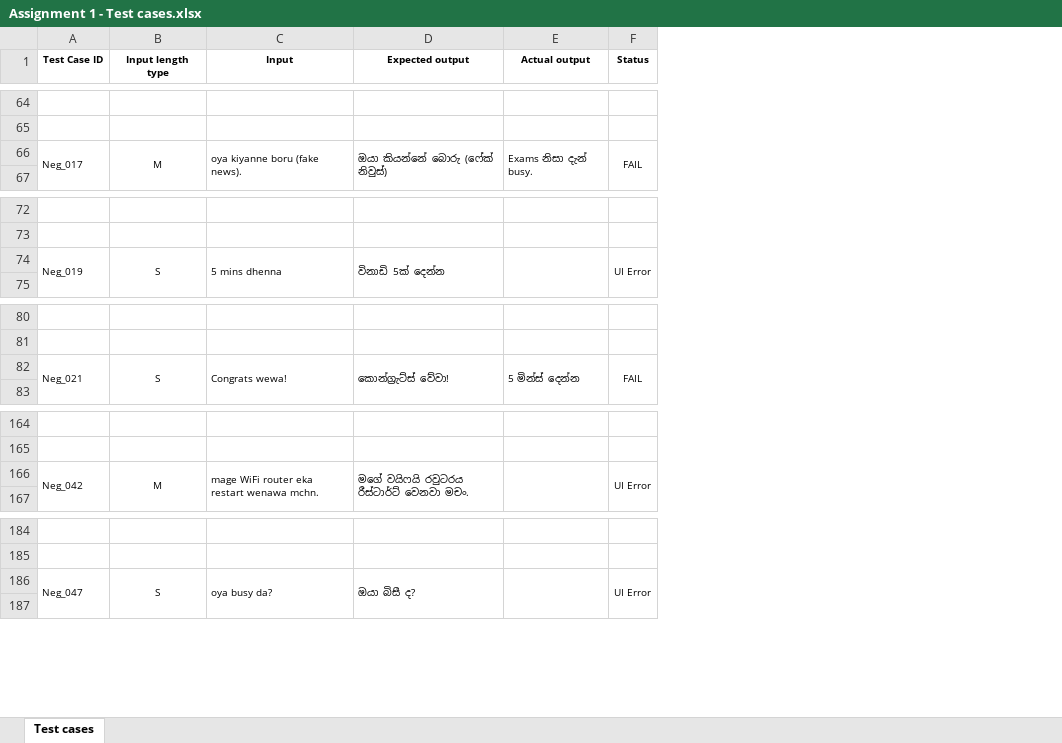
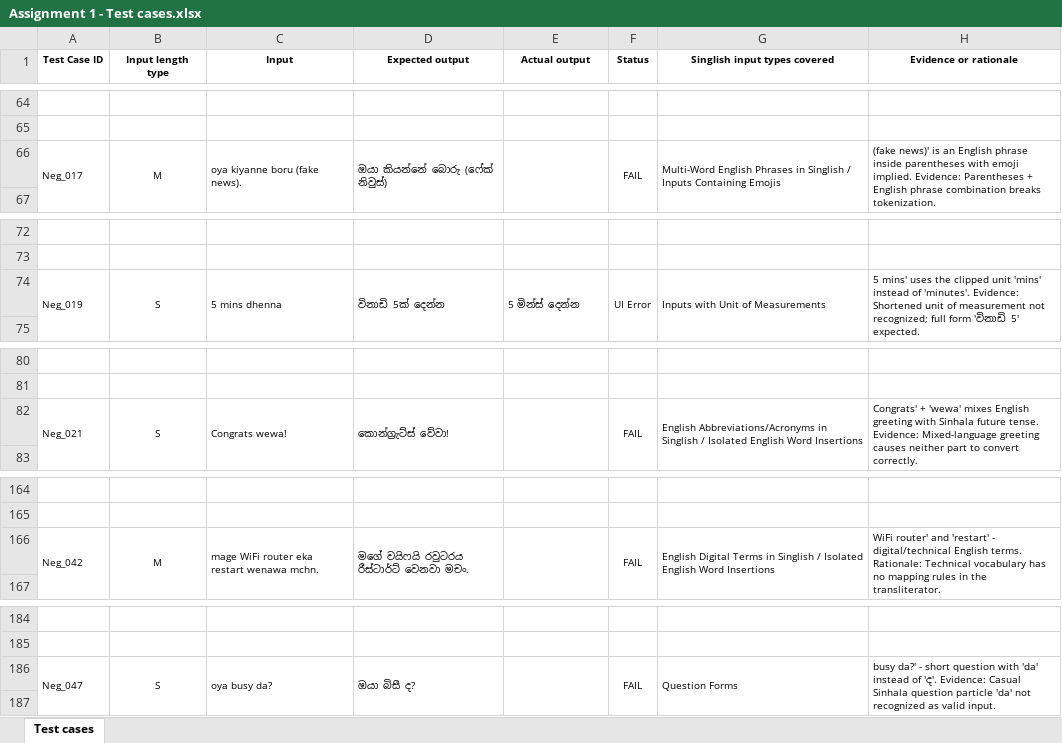
Before and after one commit to malith21/ITPM_assignment1, an Excel workbook: Assignment 1 - Test cases.xlsx, sheet Test cases, drawn as a sheet; only a part is shown, gaps mark what is left out; values as stored, in another font and other column widths than the file's, no borders; the diff covers the shown part only; the diff names each change by its address in the sheet, - before the commit and + after, or states it on an @@ line.

```diff
--- a/Assignment 1 - Test cases.xlsx (sheet Test cases)
+++ b/Assignment 1 - Test cases.xlsx (sheet Test cases)
+column G (Singlish input types covered), row 66: Multi-Word English Phrases in Singlish / Inputs Containing Emojis; row 74: Inputs with Unit of Measurements; row 82: English Abbreviations/Acronyms in Singlish / Isolated English Word Insertions; row 166: English Digital Terms in Singlish / Isolated English Word Insertions; row 186: Question Forms
+column H (Evidence or rationale), row 66: (fake news)' is an English phrase inside parentheses with emoji implied. Evidence: Parentheses + English phrase combination breaks tokenization.; row 74: 5 mins' uses the clipped unit 'mins' instead of 'minutes'. Evidence: Shortened unit of measurement not recognized; full form 'විනාඩි 5' expected.; row 82: Congrats' + 'wewa' mixes English greeting with Sinhala future tense. Evidence: Mixed-language greeting causes neither part to convert correctly.; row 166: WiFi router' and 'restart' - digital/technical English terms. Rationale: Technical vocabulary has no mapping rules in the transliterator.; row 186: busy da?' - short question with 'da' instead of 'ද'. Evidence: Casual Sinhala question particle 'da' not recognized as valid input.
-E66 (Actual output): Exams නිසා දැන් busy.
+E66 (Actual output): (empty)
-E74 (Actual output): (empty)
+E74 (Actual output): 5 මින්ස් දෙන්න
-E82 (Actual output): 5 මින්ස් දෙන්න
+E82 (Actual output): (empty)
-F166 (Status): UI Error
+F166 (Status): FAIL
-F186 (Status): UI Error
+F186 (Status): FAIL
```
Also changed, not shown: 15 edited cells elsewhere in this sheet, 2 other files.
